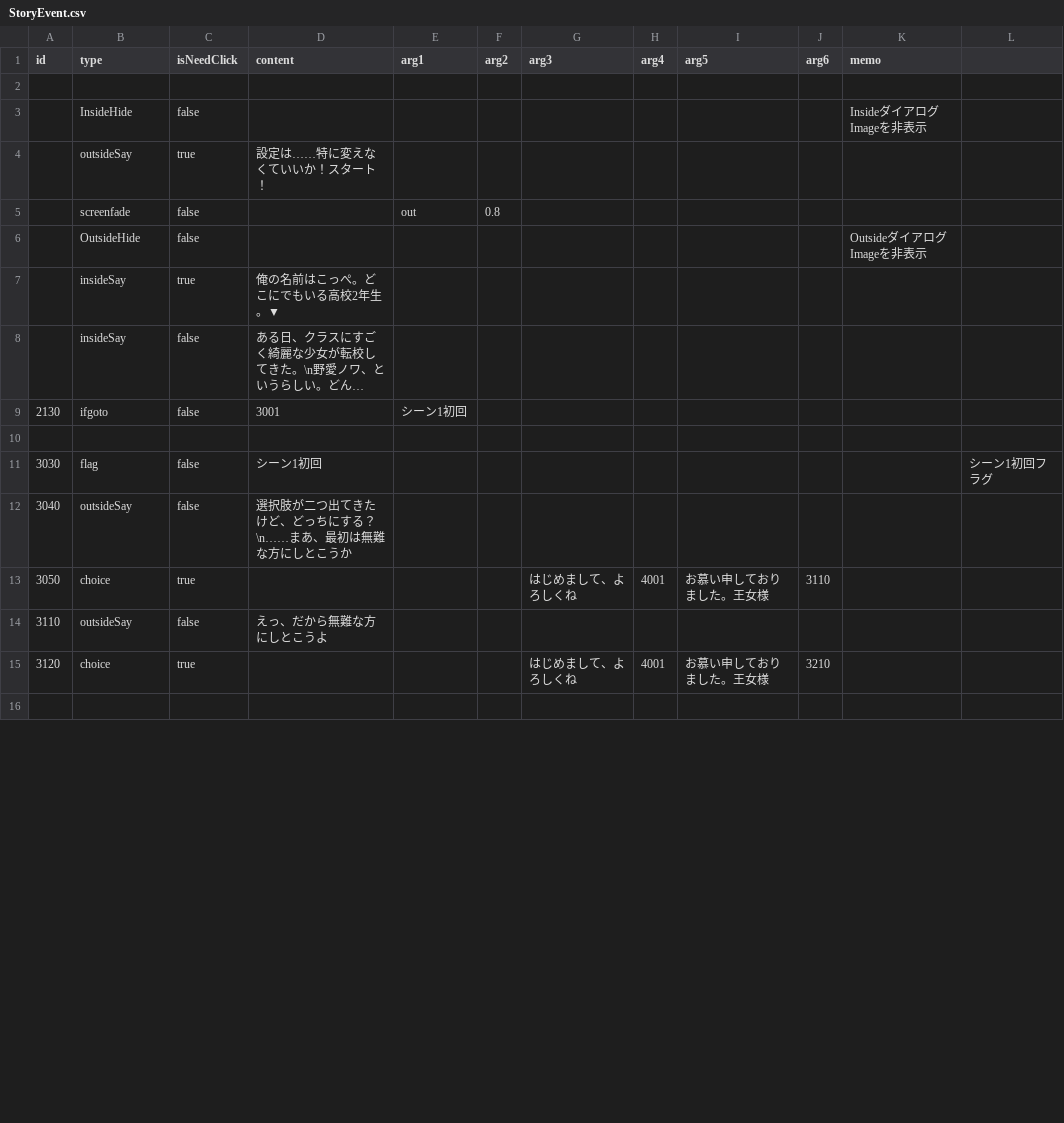
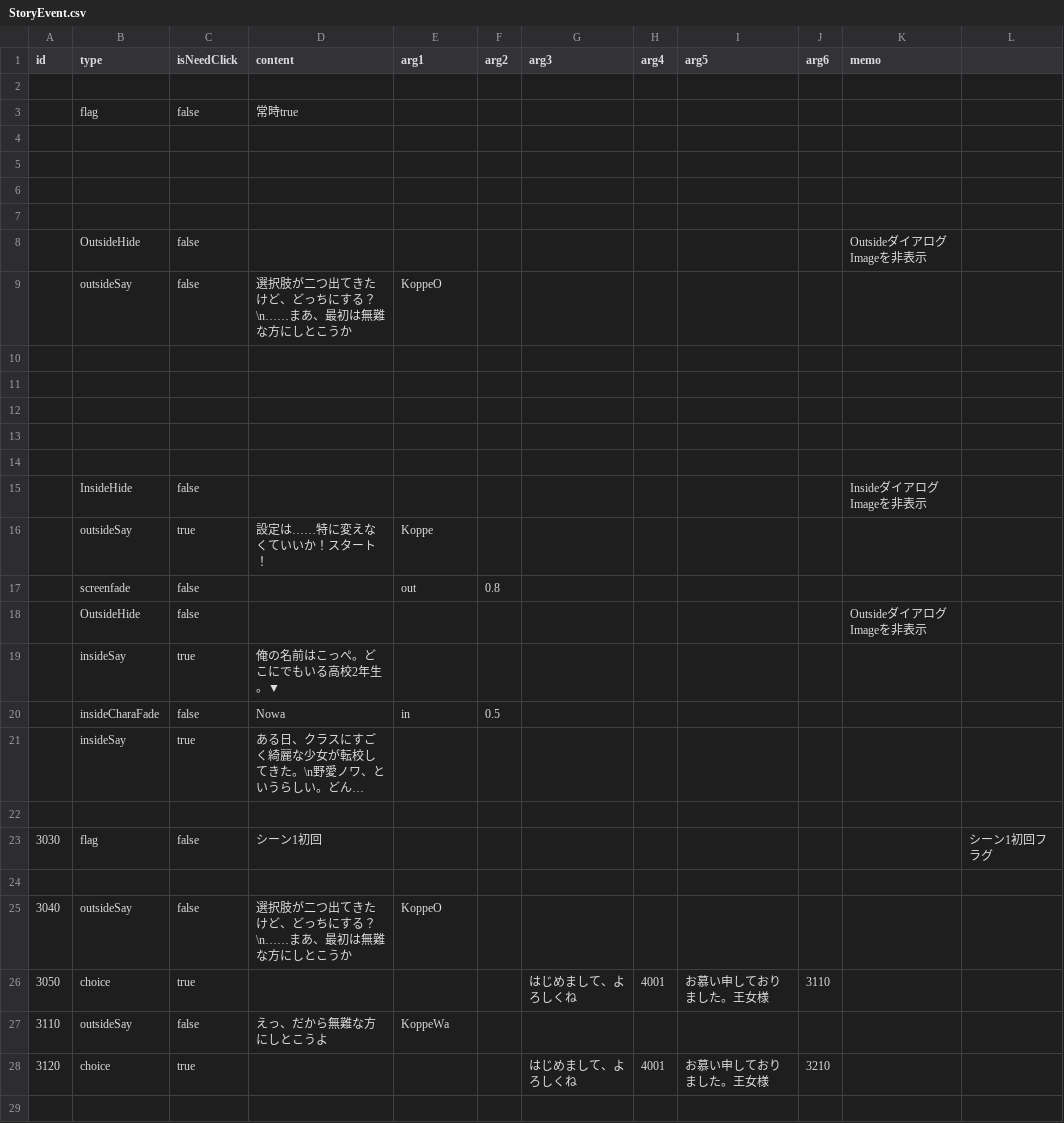
Before and after one commit to Usuisio/u1w202504, a CSV file: Assets/Resources/StoryEvent.csv, drawn as a sheet; only a part is shown; long unchanged cells end in …; removed rows and columns are numbered as before the commit, all else as after; the diff covers the shown part only; the diff names each change by its address in the sheet, - before the commit and + after, or states it on an @@ line.

```diff
--- a/Assets/Resources/StoryEvent.csv
+++ b/Assets/Resources/StoryEvent.csv
+row 3:  | flag | false | 常時true
+row 4: (empty)
+row 5: (empty)
+row 6: (empty)
+row 7: (empty)
+row 8:  | OutsideHide | false |  |  |  |  |  |  |  | OutsideダイアログImageを非表示
+row 9:  | outsideSay | false | 選択肢が二つ出てきたけど、どっちにする？\n……まあ、最初は無難な方にしとこうか | KoppeO
+row 10: (empty)
+row 11: (empty)
+row 12: (empty)
+row 13: (empty)
+row 14: (empty)
-E16 (arg1): (empty)
+E16 (arg1): Koppe
+row 20:  | insideCharaFade | false | Nowa | in | 0.5
-C21 (isNeedClick): false
+C21 (isNeedClick): true
-row 9: 2130 | ifgoto | false | 3001 | シーン1初回
+row 24: (empty)
-E25 (arg1): (empty)
+E25 (arg1): KoppeO
-E27 (arg1): (empty)
+E27 (arg1): KoppeWa
```
Also changed, not shown: 32 added rows and 8 edited cells elsewhere in this file, 30 other files.
